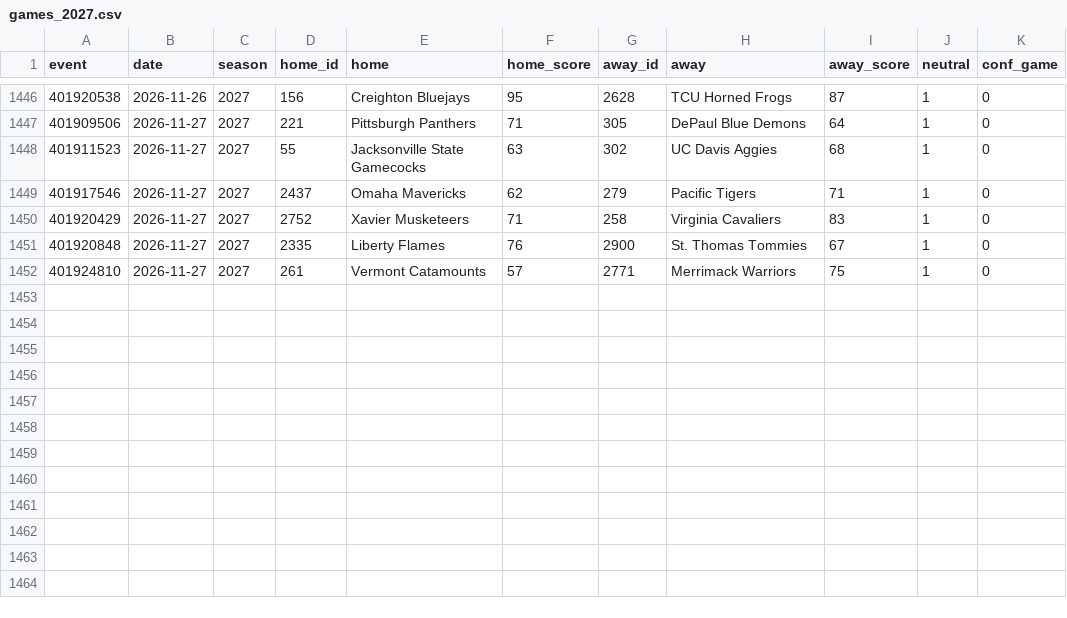
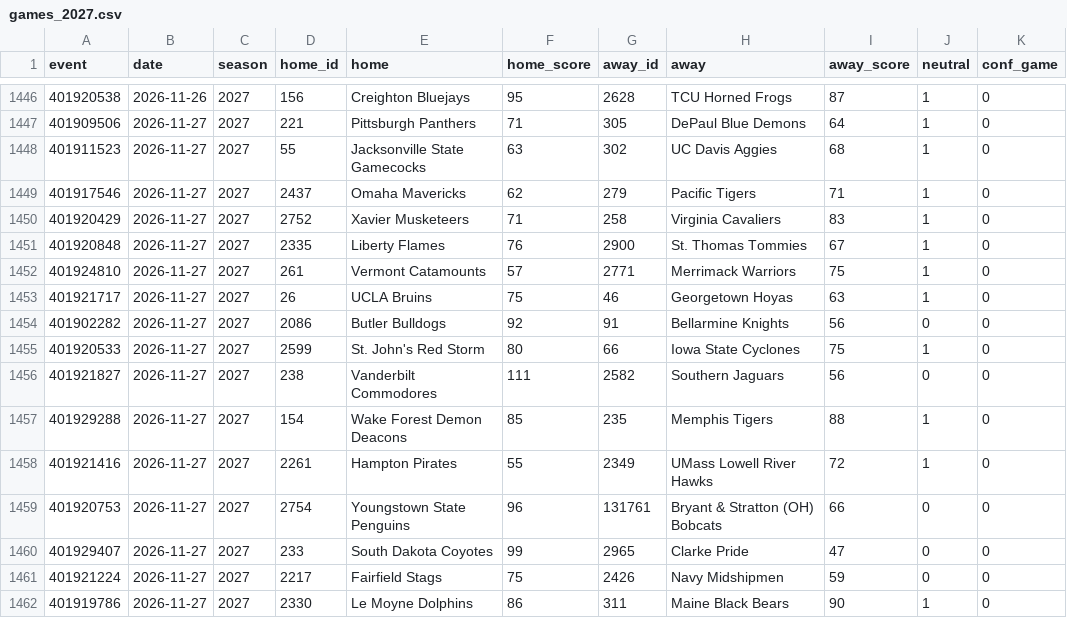
Before and after one commit to jlwin1995-alt/CBB, a CSV file: data/raw/games_2027.csv, drawn as a sheet; only a part is shown, gaps mark what is left out; the diff names each change by its address in the sheet, - before the commit and + after, or states it on an @@ line.

```diff
--- a/data/raw/games_2027.csv
+++ b/data/raw/games_2027.csv
+row 1453: 401921717 | 2026-11-27 | 2027 | 26 | UCLA Bruins | 75 | 46 | Georgetown Hoyas | 63 | 1 | 0
+row 1454: 401902282 | 2026-11-27 | 2027 | 2086 | Butler Bulldogs | 92 | 91 | Bellarmine Knights | 56 | 0 | 0
+row 1455: 401920533 | 2026-11-27 | 2027 | 2599 | St. John's Red Storm | 80 | 66 | Iowa State Cyclones | 75 | 1 | 0
+row 1456: 401921827 | 2026-11-27 | 2027 | 238 | Vanderbilt Commodores | 111 | 2582 | Southern Jaguars | 56 | 0 | 0
+row 1457: 401929288 | 2026-11-27 | 2027 | 154 | Wake Forest Demon Deacons | 85 | 235 | Memphis Tigers | 88 | 1 | 0
+row 1458: 401921416 | 2026-11-27 | 2027 | 2261 | Hampton Pirates | 55 | 2349 | UMass Lowell River Hawks | 72 | 1 | 0
+row 1459: 401920753 | 2026-11-27 | 2027 | 2754 | Youngstown State Penguins | 96 | 131761 | Bryant & Stratton (OH) Bobcats | 66 | 0 | 0
+row 1460: 401929407 | 2026-11-27 | 2027 | 233 | South Dakota Coyotes | 99 | 2965 | Clarke Pride | 47 | 0 | 0
+row 1461: 401921224 | 2026-11-27 | 2027 | 2217 | Fairfield Stags | 75 | 2426 | Navy Midshipmen | 59 | 0 | 0
+row 1462: 401919786 | 2026-11-27 | 2027 | 2330 | Le Moyne Dolphins | 86 | 311 | Maine Black Bears | 90 | 1 | 0
```
Also changed, not shown: data/log/lines_log.csv, data/raw/lines.csv, 6 other files.
